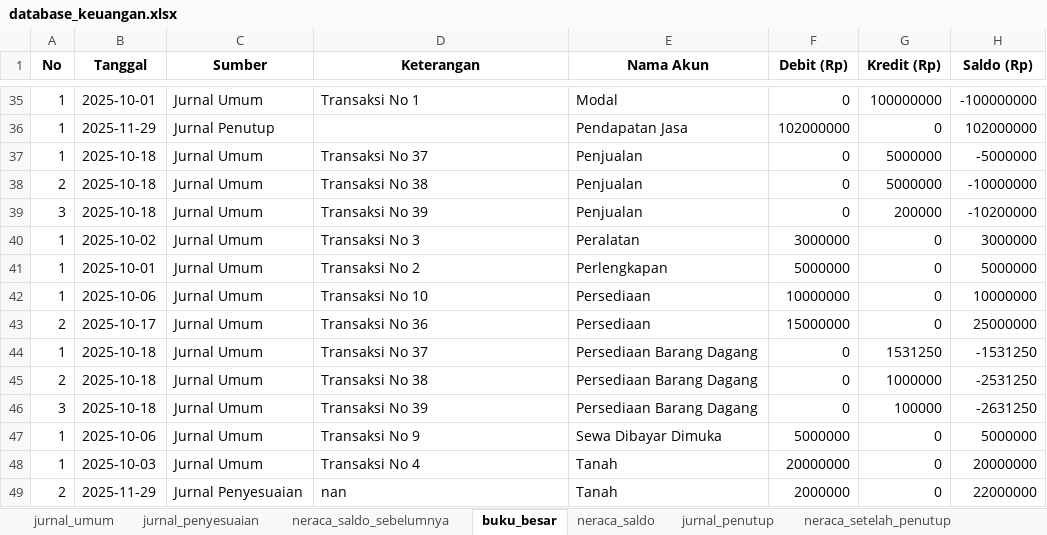
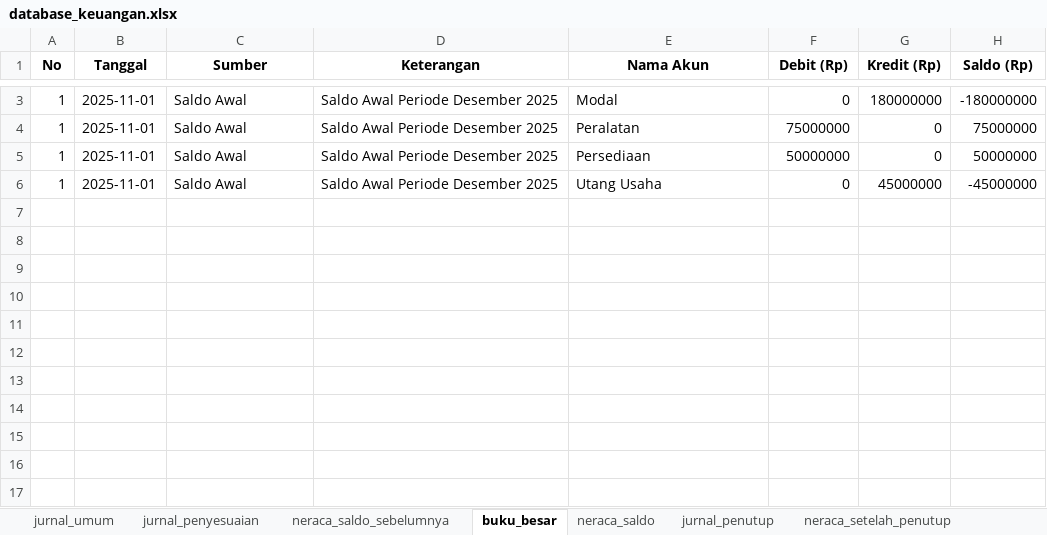
Before and after one commit to iibnu2947-code/SIMAYA, an Excel workbook: database_keuangan.xlsx, sheet buku_besar, drawn as a sheet; only a part is shown, gaps mark what is left out; values as stored, in another font and other column widths than the file's, no borders; removed rows and columns are numbered as before the commit, all else as after; the diff covers the shown part only; the diff names each change by its address in the sheet, - before the commit and + after, or states it on an @@ line.

```diff
--- a/database_keuangan.xlsx (sheet buku_besar)
+++ b/database_keuangan.xlsx (sheet buku_besar)
-B3 (Tanggal): 2025-10-01
+B3 (Tanggal): 2025-11-01
-C3 (Sumber): Jurnal Umum
+C3 (Sumber): Saldo Awal
-D3 (Keterangan): Transaksi No 1
+D3 (Keterangan): Saldo Awal Periode Desember 2025
-G3 (Kredit (Rp)): 100000000
+G3 (Kredit (Rp)): 180000000
-H3 (Saldo (Rp)): -100000000
+H3 (Saldo (Rp)): -180000000
-row 36: 1 | 2025-11-29 | Jurnal Penutup |  | Pendapatan Jasa | 102000000 | 0 | 102000000
-row 37: 1 | 2025-10-18 | Jurnal Umum | Transaksi No 37 | Penjualan | 0 | 5000000 | -5000000
-row 38: 2 | 2025-10-18 | Jurnal Umum | Transaksi No 38 | Penjualan | 0 | 5000000 | -10000000
-row 39: 3 | 2025-10-18 | Jurnal Umum | Transaksi No 39 | Penjualan | 0 | 200000 | -10200000
-B4 (Tanggal): 2025-10-02
+B4 (Tanggal): 2025-11-01
-C4 (Sumber): Jurnal Umum
+C4 (Sumber): Saldo Awal
-D4 (Keterangan): Transaksi No 3
+D4 (Keterangan): Saldo Awal Periode Desember 2025
-F4 (Debit (Rp)): 3000000
+F4 (Debit (Rp)): 75000000
-H4 (Saldo (Rp)): 3000000
+H4 (Saldo (Rp)): 75000000
-row 41: 1 | 2025-10-01 | Jurnal Umum | Transaksi No 2 | Perlengkapan | 5000000 | 0 | 5000000
-B5 (Tanggal): 2025-10-06
+B5 (Tanggal): 2025-11-01
-C5 (Sumber): Jurnal Umum
+C5 (Sumber): Saldo Awal
-D5 (Keterangan): Transaksi No 10
+D5 (Keterangan): Saldo Awal Periode Desember 2025
-F5 (Debit (Rp)): 10000000
+F5 (Debit (Rp)): 50000000
-H5 (Saldo (Rp)): 10000000
+H5 (Saldo (Rp)): 50000000
-row 43: 2 | 2025-10-17 | Jurnal Umum | Transaksi No 36 | Persediaan | 15000000 | 0 | 25000000
-B6 (Tanggal): 2025-10-18
+B6 (Tanggal): 2025-11-01
-C6 (Sumber): Jurnal Umum
+C6 (Sumber): Saldo Awal
-D6 (Keterangan): Transaksi No 37
+D6 (Keterangan): Saldo Awal Periode Desember 2025
-E6 (Nama Akun): Persediaan Barang Dagang
+E6 (Nama Akun): Utang Usaha
-G6 (Kredit (Rp)): 1531250
+G6 (Kredit (Rp)): 45000000
-H6 (Saldo (Rp)): -1531250
+H6 (Saldo (Rp)): -45000000
-row 45: 2 | 2025-10-18 | Jurnal Umum | Transaksi No 38 | Persediaan Barang Dagang | 0 | 1000000 | -2531250
-row 46: 3 | 2025-10-18 | Jurnal Umum | Transaksi No 39 | Persediaan Barang Dagang | 0 | 100000 | -2631250
-row 47: 1 | 2025-10-06 | Jurnal Umum | Transaksi No 9 | Sewa Dibayar Dimuka | 5000000 | 0 | 5000000
-row 48: 1 | 2025-10-03 | Jurnal Umum | Transaksi No 4 | Tanah | 20000000 | 0 | 20000000
-row 49: 2 | 2025-11-29 | Jurnal Penyesuaian | nan | Tanah | 2000000 | 0 | 22000000
```
Also changed, not shown: 32 removed rows and 3 edited cells elsewhere in this sheet, sheet jurnal_umum, sheet neraca_saldo, sheet neraca_setelah_penutup, sheet jurnal_penutup, sheet neraca_saldo_sebelumnya, sheet jurnal_penyesuaian, other sheet tabs, 1 other file.
